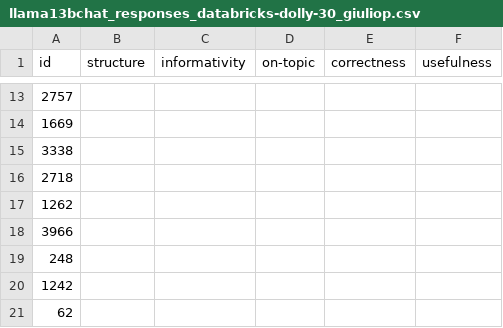
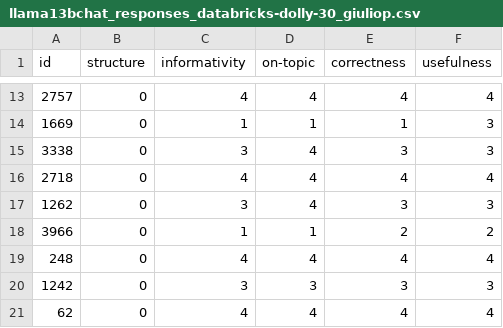
Before and after one commit to RL4LMT/Breaking-down-Helpfulness, a CSV file: annotation/llama13bchat_responses_databricks-dolly-30_giuliop.csv, drawn as a sheet; only a part is shown, gaps mark what is left out; the diff covers the shown part only.

```diff
--- a/annotation/llama13bchat_responses_databricks-dolly-30_giuliop.csv
+++ b/annotation/llama13bchat_responses_databricks-dolly-30_giuliop.csv
@@ -13,9 +13,9 @@ id,structure,informativity,on-topic,correctness,usefulness
-2757,,,,,
-1669,,,,,
-3338,,,,,
-2718,,,,,
-1262,,,,,
-3966,,,,,
-248,,,,,
-1242,,,,,
-62,,,,,
+2757,0,4,4,4,4
+1669,0,1,1,1,3
+3338,0,3,4,3,3
+2718,0,4,4,4,4
+1262,0,3,4,3,3
+3966,0,1,1,2,2
+248,0,4,4,4,4
+1242,0,3,3,3,3
+62,0,4,4,4,4
```
Also changed, not shown: 105 edited cells elsewhere in this file.
